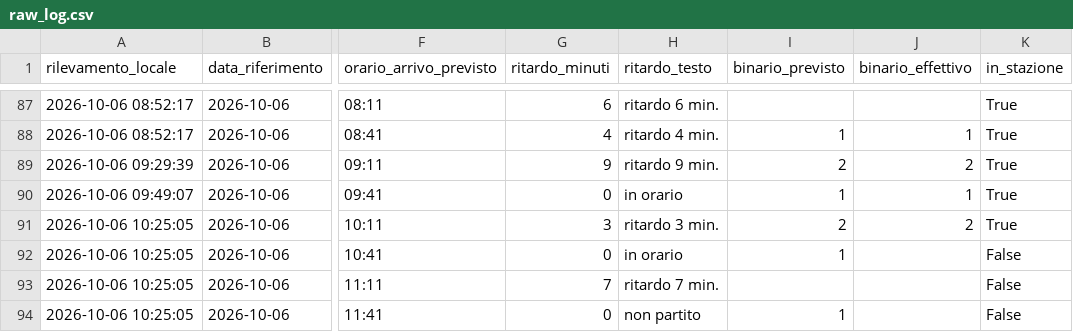
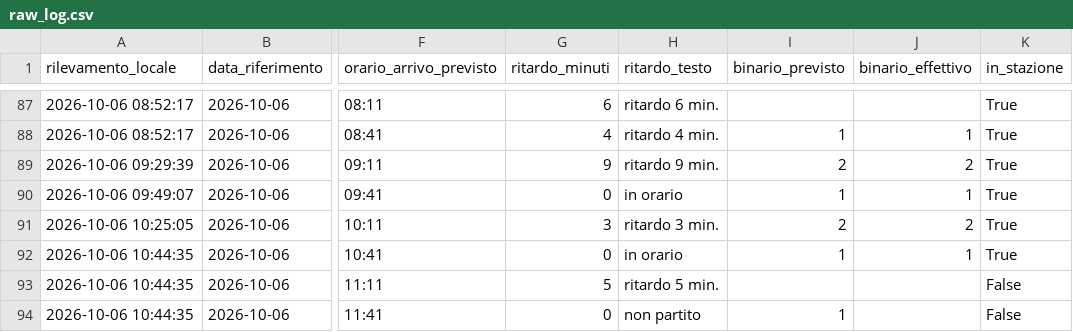
Before and after one commit to frapan2003-coder/Orari-arrivo-treni, a CSV file: data/raw_log.csv, drawn as a sheet; only a part is shown, gaps mark what is left out; the diff names each change by its address in the sheet, - before the commit and + after, or states it on an @@ line.

```diff
--- a/data/raw_log.csv
+++ b/data/raw_log.csv
-A92:A94 (rilevamento_locale): 2026-10-06 10:25:05
+A92:A94 (rilevamento_locale): 2026-10-06 10:44:35
-J92 (binario_effettivo): (empty)
+J92 (binario_effettivo): 1
-K92 (in_stazione): False
+K92 (in_stazione): True
-G93 (ritardo_minuti): 7
+G93 (ritardo_minuti): 5
-H93 (ritardo_testo): ritardo 7 min.
+H93 (ritardo_testo): ritardo 5 min.
```
